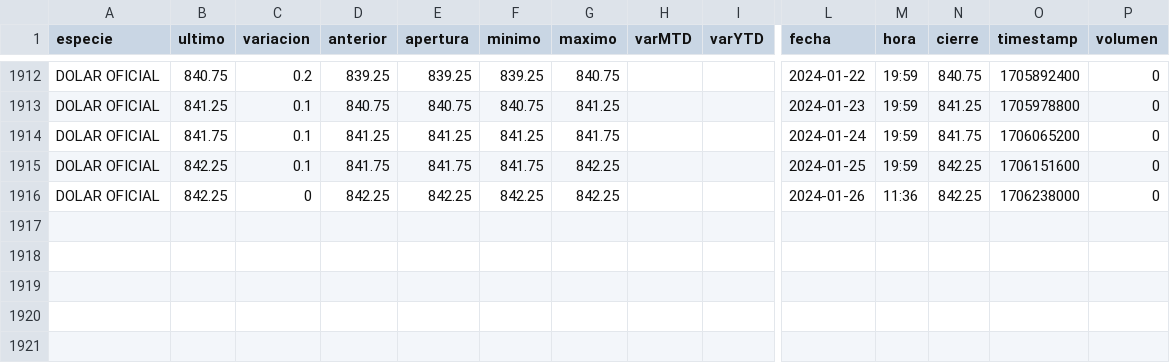
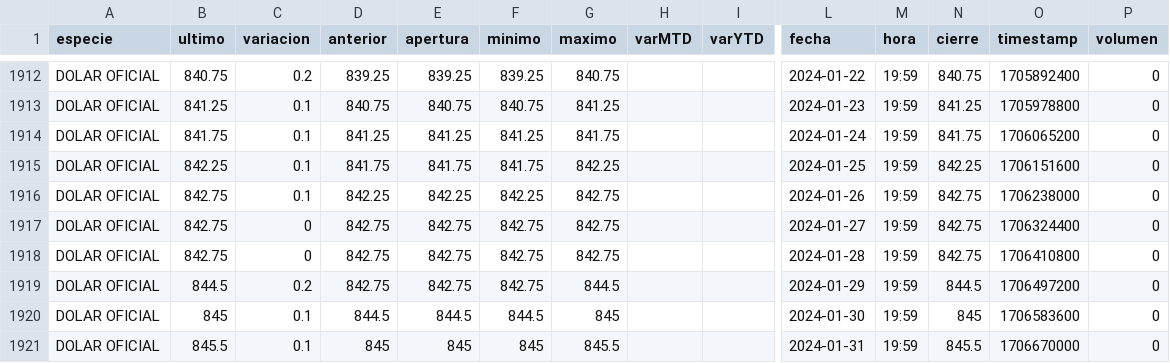
Before and after one commit to lmbibbo/aiInvest, a CSV file: data/doficial.csv, drawn as a sheet; only a part is shown, gaps mark what is left out; rows hold the shown columns only; the diff names each change by its address in the sheet, - before the commit and + after, or states it on an @@ line.

```diff
--- a/data/doficial.csv
+++ b/data/doficial.csv
-B1916 (ultimo): 842.25
+B1916 (ultimo): 842.75
-C1916 (variacion): 0
+C1916 (variacion): 0.1
-G1916 (maximo): 842.25
+G1916 (maximo): 842.75
-M1916 (hora): 11:36
+M1916 (hora): 19:59
-N1916 (cierre): 842.25
+N1916 (cierre): 842.75
+row 1917: DOLAR OFICIAL | 842.75 | 0 | 842.75 | 842.75 | 842.75 | 842.75 |  |  | 2024-01-27 | 19:59 | 842.75 | 1706324400 | 0
+row 1918: DOLAR OFICIAL | 842.75 | 0 | 842.75 | 842.75 | 842.75 | 842.75 |  |  | 2024-01-28 | 19:59 | 842.75 | 1706410800 | 0
+row 1919: DOLAR OFICIAL | 844.5 | 0.2 | 842.75 | 842.75 | 842.75 | 844.5 |  |  | 2024-01-29 | 19:59 | 844.5 | 1706497200 | 0
+row 1920: DOLAR OFICIAL | 845 | 0.1 | 844.5 | 844.5 | 844.5 | 845 |  |  | 2024-01-30 | 19:59 | 845 | 1706583600 | 0
+row 1921: DOLAR OFICIAL | 845.5 | 0.1 | 845 | 845 | 845 | 845.5 |  |  | 2024-01-31 | 19:59 | 845.5 | 1706670000 | 0
```
Also changed, not shown: data/dmep.csv, data/merval.csv, 4 other files.
